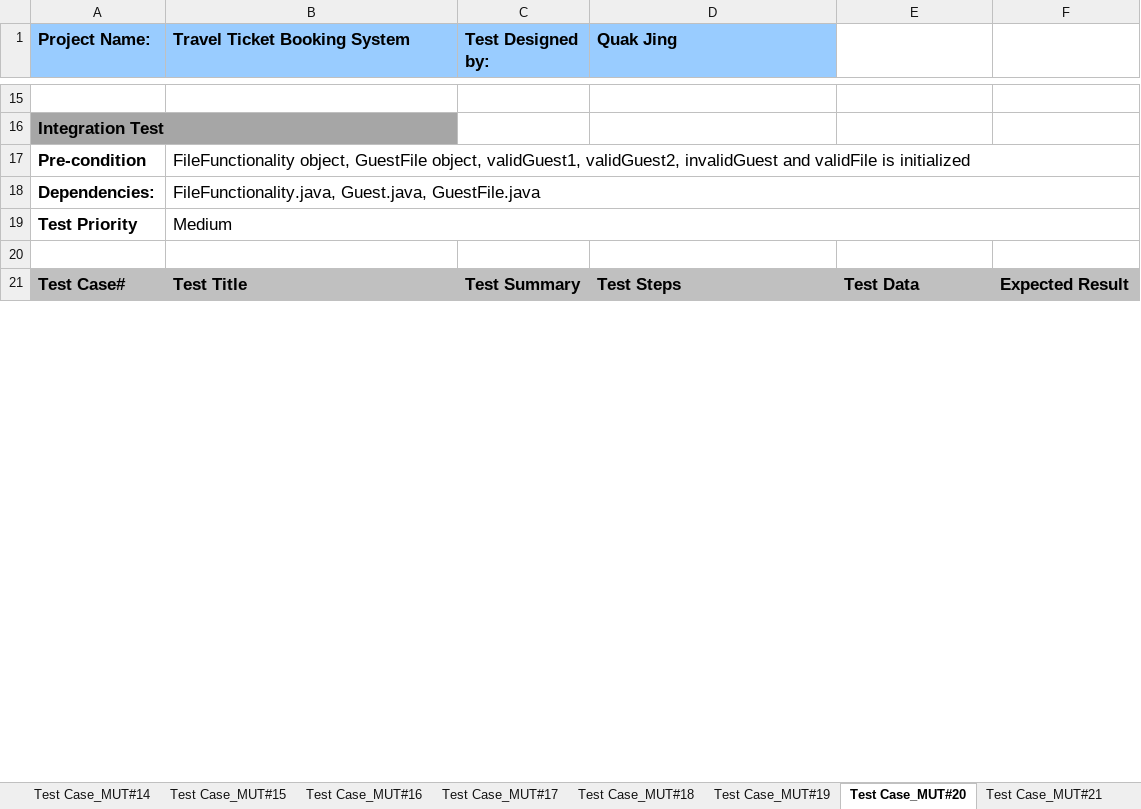
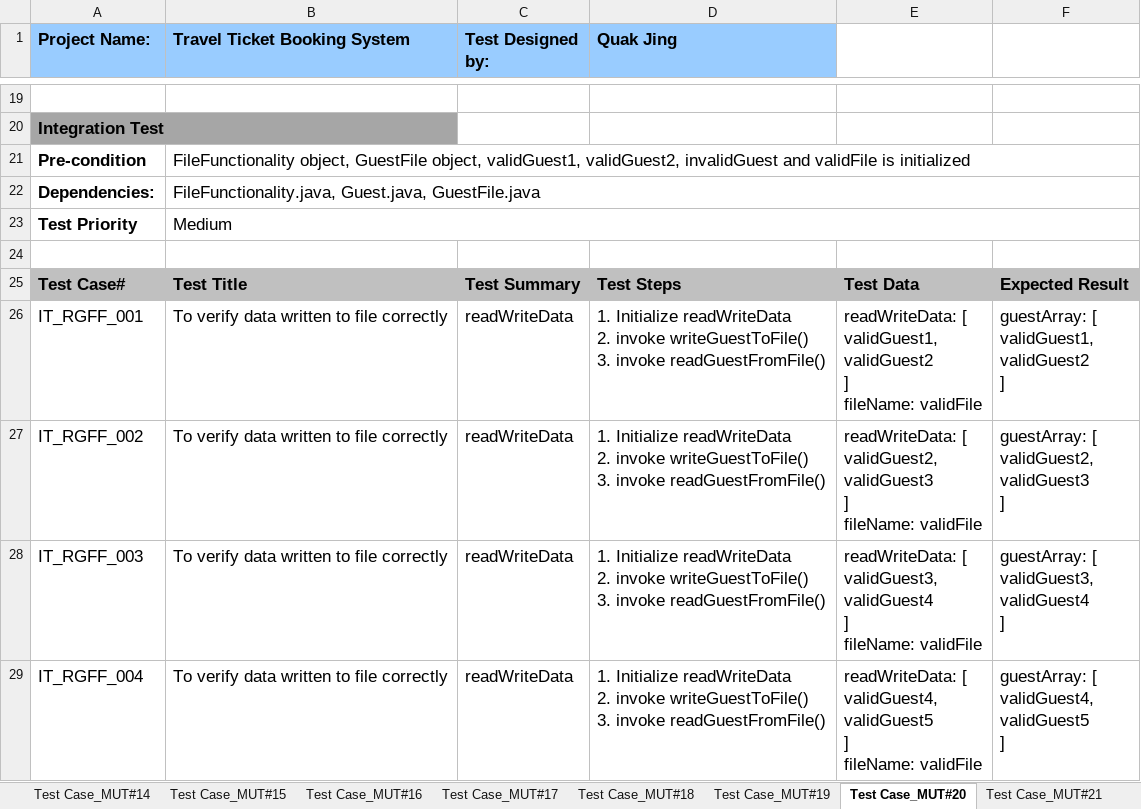
Before and after one commit to flamneX/Travel-Ticket-Booking-System, an Excel workbook: UECS2354_GroupNumber_43_DecisionTable_TestCase.xlsx, sheet Test Case_MUT#20, drawn as a sheet; only a part is shown, gaps mark what is left out; values as stored, in another font and other column widths than the file's, no borders; ↵ is a line break in a cell; the diff covers the shown part only; the diff names each change by its address in the sheet, - before the commit and + after, or states it on an @@ line.

Commit message:
Audited Test Design

```diff
--- a/UECS2354_GroupNumber_43_DecisionTable_TestCase.xlsx (sheet Test Case_MUT#20)
+++ b/UECS2354_GroupNumber_43_DecisionTable_TestCase.xlsx (sheet Test Case_MUT#20)
+row 26: IT_RGFF_001 | To verify data written to file correctly | readWriteData | 1. Initialize readWriteData ↵ 2. invoke writeGuestToFile() ↵ 3. invoke readGuestFromFile() | readWriteData: [ ↵ validGuest1, ↵ validGuest2 ↵ ] ↵ fileName: validFile | guestArray: [ ↵ validGuest1, ↵ validGuest2 ↵ ]
+row 27: IT_RGFF_002 | To verify data written to file correctly | readWriteData | 1. Initialize readWriteData ↵ 2. invoke writeGuestToFile() ↵ 3. invoke readGuestFromFile() | readWriteData: [ ↵ validGuest2, ↵ validGuest3 ↵ ] ↵ fileName: validFile | guestArray: [ ↵ validGuest2, ↵ validGuest3 ↵ ]
+row 28: IT_RGFF_003 | To verify data written to file correctly | readWriteData | 1. Initialize readWriteData ↵ 2. invoke writeGuestToFile() ↵ 3. invoke readGuestFromFile() | readWriteData: [ ↵ validGuest3, ↵ validGuest4 ↵ ] ↵ fileName: validFile | guestArray: [ ↵ validGuest3, ↵ validGuest4 ↵ ]
+row 29: IT_RGFF_004 | To verify data written to file correctly | readWriteData | 1. Initialize readWriteData ↵ 2. invoke writeGuestToFile() ↵ 3. invoke readGuestFromFile() | readWriteData: [ ↵ validGuest4, ↵ validGuest5 ↵ ] ↵ fileName: validFile | guestArray: [ ↵ validGuest4, ↵ validGuest5 ↵ ]
```
Also changed, not shown: 5 added rows and 5 edited cells elsewhere in this sheet, sheet Test Case_MUT#6, sheet Test Case_MUT#21, sheet Test Case_MUT#19, sheet Test Case_MUT#22, sheet Test Case_MUT#2, sheet Test Case_MUT#1, 4 more sheets, 2 other files.
